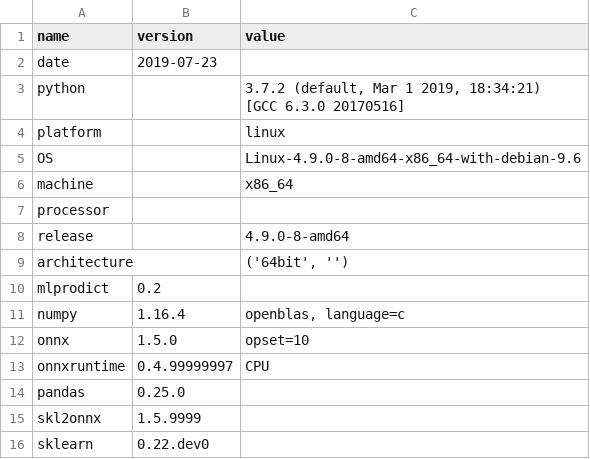
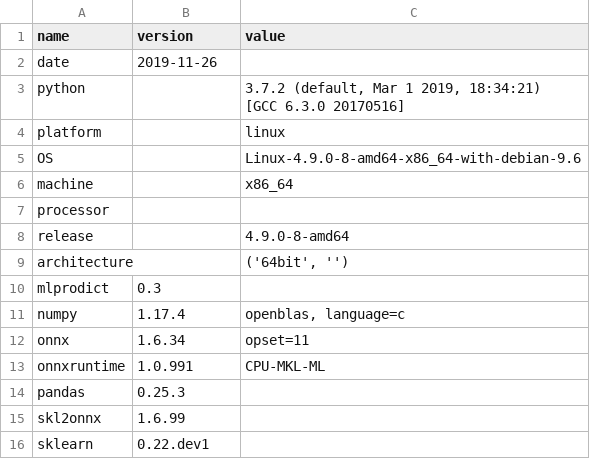
Before and after one commit to sdpython/_benchmarks, a CSV file: onnx/results/bench_plot_onnxruntime_random_forest.time.csv, drawn as a sheet.

```diff
--- a/onnx/results/bench_plot_onnxruntime_random_forest.time.csv
+++ b/onnx/results/bench_plot_onnxruntime_random_forest.time.csv
@@ -1,3 +1,3 @@
 name,version,value
-date,2019-07-23,
+date,2019-11-26,
 python,,"3.7.2 (default, Mar  1 2019, 18:34:21)
@@ -10,8 +10,8 @@ release,,4.9.0-8-amd64
 architecture,,"('64bit', '')"
-mlprodict,0.2,
-numpy,1.16.4,"openblas, language=c"
-onnx,1.5.0,opset=10
-onnxruntime,0.4.99999997,CPU
-pandas,0.25.0,
-skl2onnx,1.5.9999,
-sklearn,0.22.dev0,
+mlprodict,0.3,
+numpy,1.17.4,"openblas, language=c"
+onnx,1.6.34,opset=11
+onnxruntime,1.0.991,CPU-MKL-ML
+pandas,0.25.3,
+skl2onnx,1.6.99,
+sklearn,0.22.dev1,
```
Also changed, not shown: onnx/results/bench_plot_onnxruntime_decision_tree.perf.csv, onnx/results/bench_plot_onnxruntime_knn.perf.csv, 4 other files.
